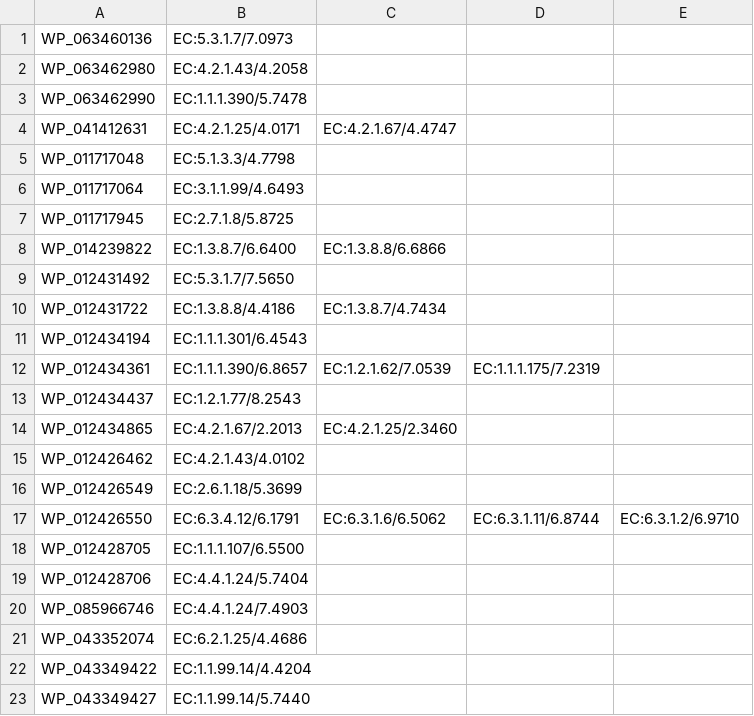
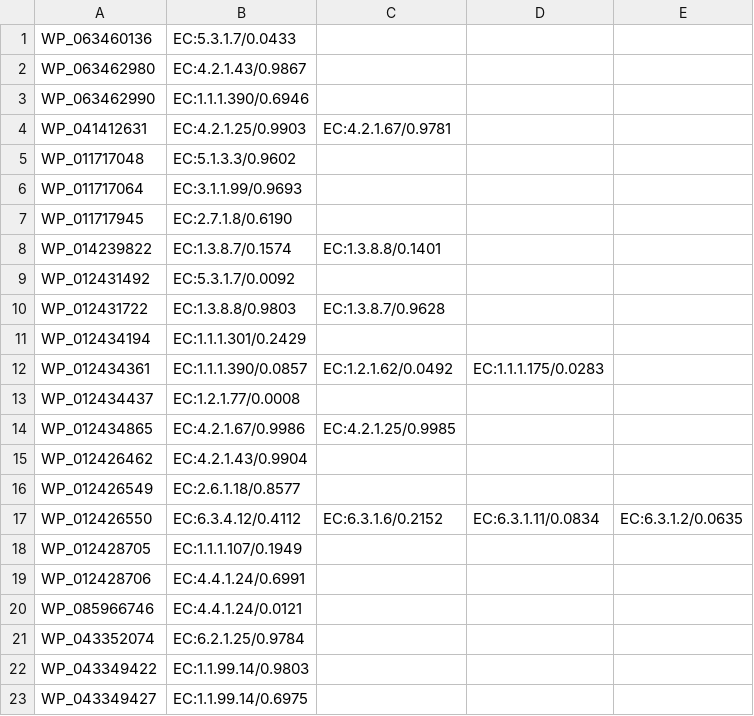
Before and after one commit to parnaljoshi/CLEAN, a CSV file: app/results/inputs/price_maxsep.csv, drawn as a sheet; only a part is shown; the diff covers the shown part only.

```diff
--- a/app/results/inputs/price_maxsep.csv
+++ b/app/results/inputs/price_maxsep.csv
@@ -1,23 +1,23 @@
-WP_063460136,EC:5.3.1.7/7.0973
-WP_063462980,EC:4.2.1.43/4.2058
-WP_063462990,EC:1.1.1.390/5.7478
-WP_041412631,EC:4.2.1.25/4.0171,EC:4.2.1.67/4.4747
-WP_011717048,EC:5.1.3.3/4.7798
-WP_011717064,EC:3.1.1.99/4.6493
-WP_011717945,EC:2.7.1.8/5.8725
-WP_014239822,EC:1.3.8.7/6.6400,EC:1.3.8.8/6.6866
-WP_012431492,EC:5.3.1.7/7.5650
-WP_012431722,EC:1.3.8.8/4.4186,EC:1.3.8.7/4.7434
-WP_012434194,EC:1.1.1.301/6.4543
-WP_012434361,EC:1.1.1.390/6.8657,EC:1.2.1.62/7.0539,EC:1.1.1.175/7.2319
-WP_012434437,EC:1.2.1.77/8.2543
-WP_012434865,EC:4.2.1.67/2.2013,EC:4.2.1.25/2.3460
-WP_012426462,EC:4.2.1.43/4.0102
-WP_012426549,EC:2.6.1.18/5.3699
-WP_012426550,EC:6.3.4.12/6.1791,EC:6.3.1.6/6.5062,EC:6.3.1.11/6.8744,EC:6.3.1.2/6.9710
-WP_012428705,EC:1.1.1.107/6.5500
-WP_012428706,EC:4.4.1.24/5.7404
-WP_085966746,EC:4.4.1.24/7.4903
-WP_043352074,EC:6.2.1.25/4.4686
-WP_043349422,EC:1.1.99.14/4.4204
-WP_043349427,EC:1.1.99.14/5.7440
+WP_063460136,EC:5.3.1.7/0.0433
+WP_063462980,EC:4.2.1.43/0.9867
+WP_063462990,EC:1.1.1.390/0.6946
+WP_041412631,EC:4.2.1.25/0.9903,EC:4.2.1.67/0.9781
+WP_011717048,EC:5.1.3.3/0.9602
+WP_011717064,EC:3.1.1.99/0.9693
+WP_011717945,EC:2.7.1.8/0.6190
+WP_014239822,EC:1.3.8.7/0.1574,EC:1.3.8.8/0.1401
+WP_012431492,EC:5.3.1.7/0.0092
+WP_012431722,EC:1.3.8.8/0.9803,EC:1.3.8.7/0.9628
+WP_012434194,EC:1.1.1.301/0.2429
+WP_012434361,EC:1.1.1.390/0.0857,EC:1.2.1.62/0.0492,EC:1.1.1.175/0.0283
+WP_012434437,EC:1.2.1.77/0.0008
+WP_012434865,EC:4.2.1.67/0.9986,EC:4.2.1.25/0.9985
+WP_012426462,EC:4.2.1.43/0.9904
+WP_012426549,EC:2.6.1.18/0.8577
+WP_012426550,EC:6.3.4.12/0.4112,EC:6.3.1.6/0.2152,EC:6.3.1.11/0.0834,EC:6.3.1.2/0.0635
+WP_012428705,EC:1.1.1.107/0.1949
+WP_012428706,EC:4.4.1.24/0.6991
+WP_085966746,EC:4.4.1.24/0.0121
+WP_043352074,EC:6.2.1.25/0.9784
+WP_043349422,EC:1.1.99.14/0.9803
+WP_043349427,EC:1.1.99.14/0.6975
```
Also changed, not shown: 149 edited cells elsewhere in this file, 8 other files.
